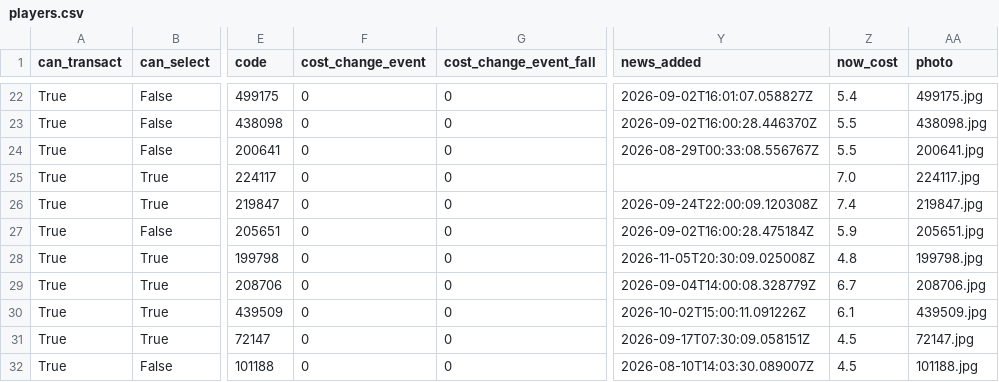
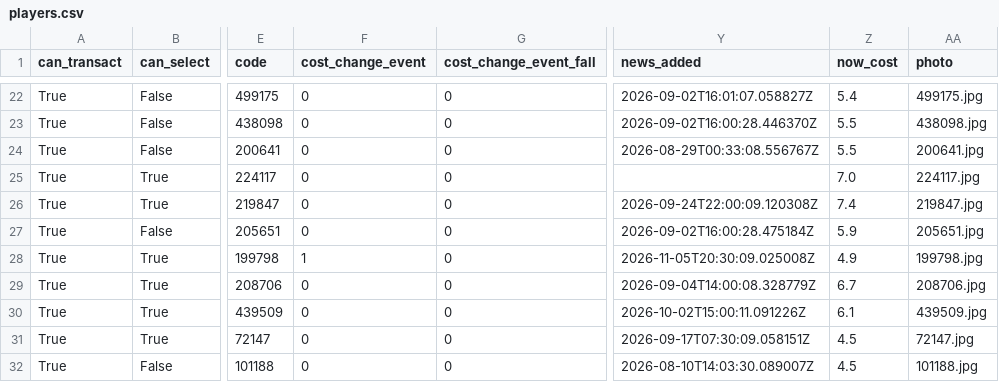
Before and after one commit to arlind55/fplproject, a CSV file: data/current/players.csv, drawn as a sheet; only a part is shown, gaps mark what is left out; the diff covers the shown part only; the diff names each change by its address in the sheet, - before the commit and + after, or states it on an @@ line.

```diff
--- a/data/current/players.csv
+++ b/data/current/players.csv
-F28 (cost_change_event): 0
+F28 (cost_change_event): 1
-Z28 (now_cost): 4.8
+Z28 (now_cost): 4.9
```
Also changed, not shown: 25 edited cells elsewhere in this file, data/current/captains.csv, data/current/fixture_model.csv, 11 other files.
